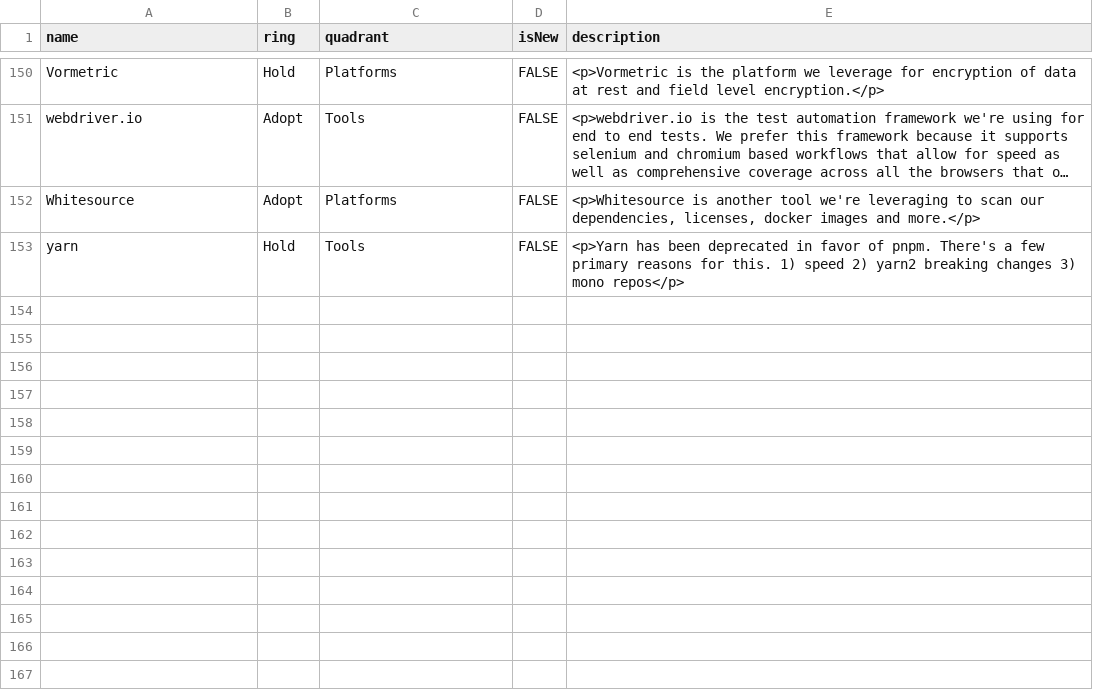
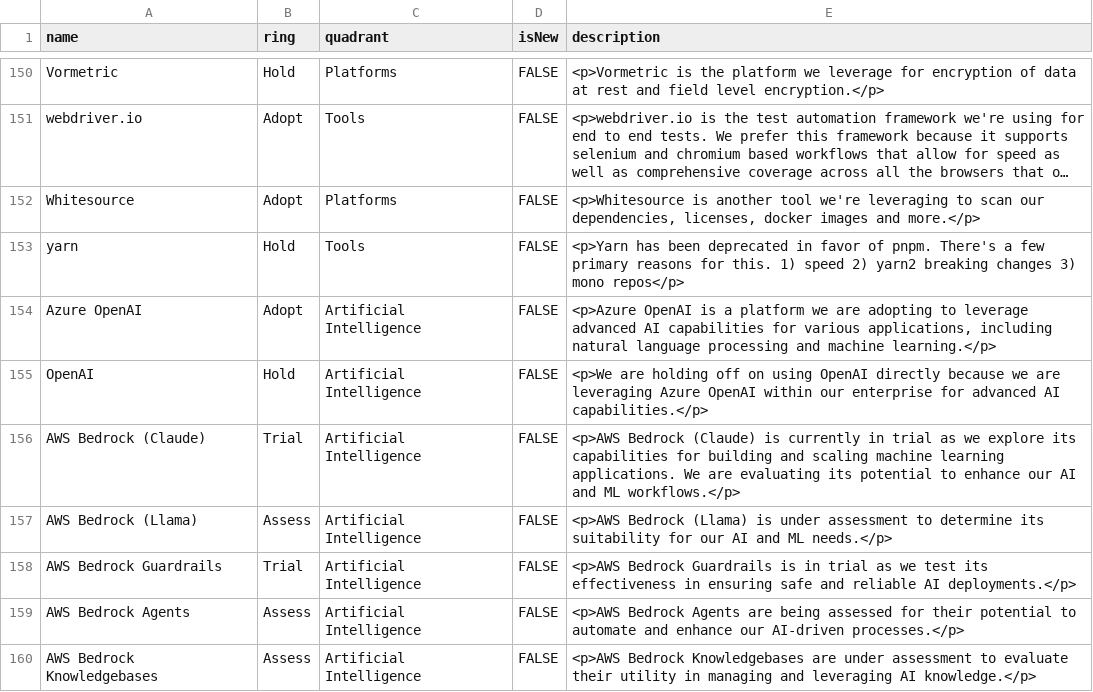
Before and after one commit to cvent/radar, a CSV file: cvent-technology-radar.csv, drawn as a sheet; only a part is shown, gaps mark what is left out; long unchanged cells end in ….

Commit message:
Add AI tools and tech to the radar

```diff
--- a/cvent-technology-radar.csv
+++ b/cvent-technology-radar.csv
@@ -153 +153,8 @@ Whitesource,Adopt,Platforms,FALSE,"<p>Whitesource is another tool we're leveragi
 yarn,Hold,Tools,FALSE,"<p>Yarn has been deprecated in favor of pnpm. There's a few primary reasons for this. 1) speed 2) yarn2 breaking changes 3) mono repos</p>"
+Azure OpenAI,Adopt,Artificial Intelligence,FALSE,"<p>Azure OpenAI is a platform we are adopting to leverage advanced AI capabilities for various applications, including natural language processing and machine learning.</p>"
+OpenAI,Hold,Artificial Intelligence,FALSE,"<p>We are holding off on using OpenAI directly because we are leveraging Azure OpenAI within our enterprise for advanced AI capabilities.</p>"
+AWS Bedrock (Claude),Trial,Artificial Intelligence,FALSE,"<p>AWS Bedrock (Claude) is currently in trial as we explore its capabilities for building and scaling machine learning applications. We are evaluating its potential to enhance our AI and ML workflows.</p>"
+AWS Bedrock (Llama),Assess,Artificial Intelligence,FALSE,"<p>AWS Bedrock (Llama) is under assessment to determine its suitability for our AI and ML needs.</p>"
+AWS Bedrock Guardrails,Trial,Artificial Intelligence,FALSE,"<p>AWS Bedrock Guardrails is in trial as we test its effectiveness in ensuring safe and reliable AI deployments.</p>"
+AWS Bedrock Agents,Assess,Artificial Intelligence,FALSE,"<p>AWS Bedrock Agents are being assessed for their potential to automate and enhance our AI-driven processes.</p>"
+AWS Bedrock Knowledgebases,Assess,Artificial Intelligence,FALSE,"<p>AWS Bedrock Knowledgebases are under assessment to evaluate their utility in managing and leveraging AI knowledge.</p>"
```
